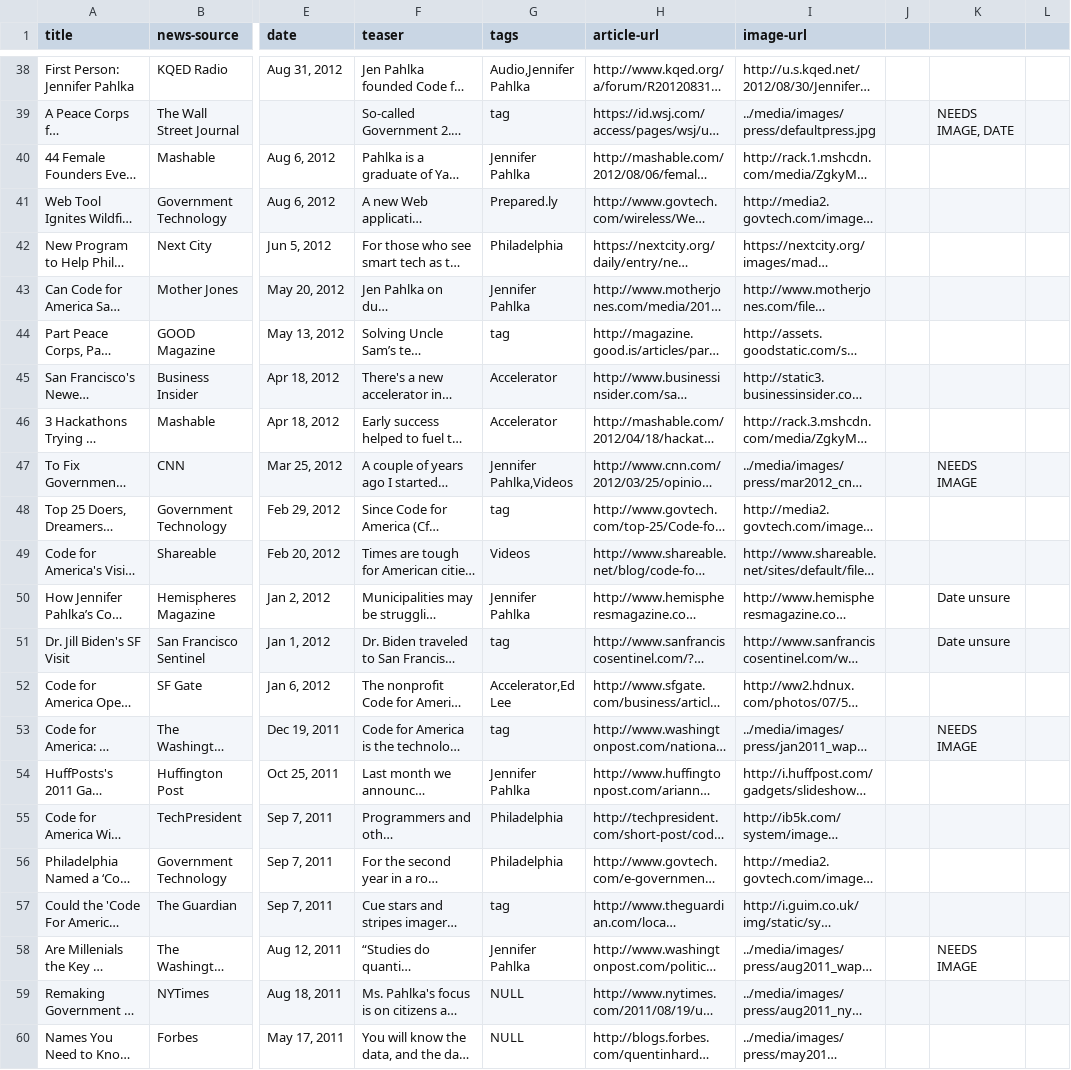
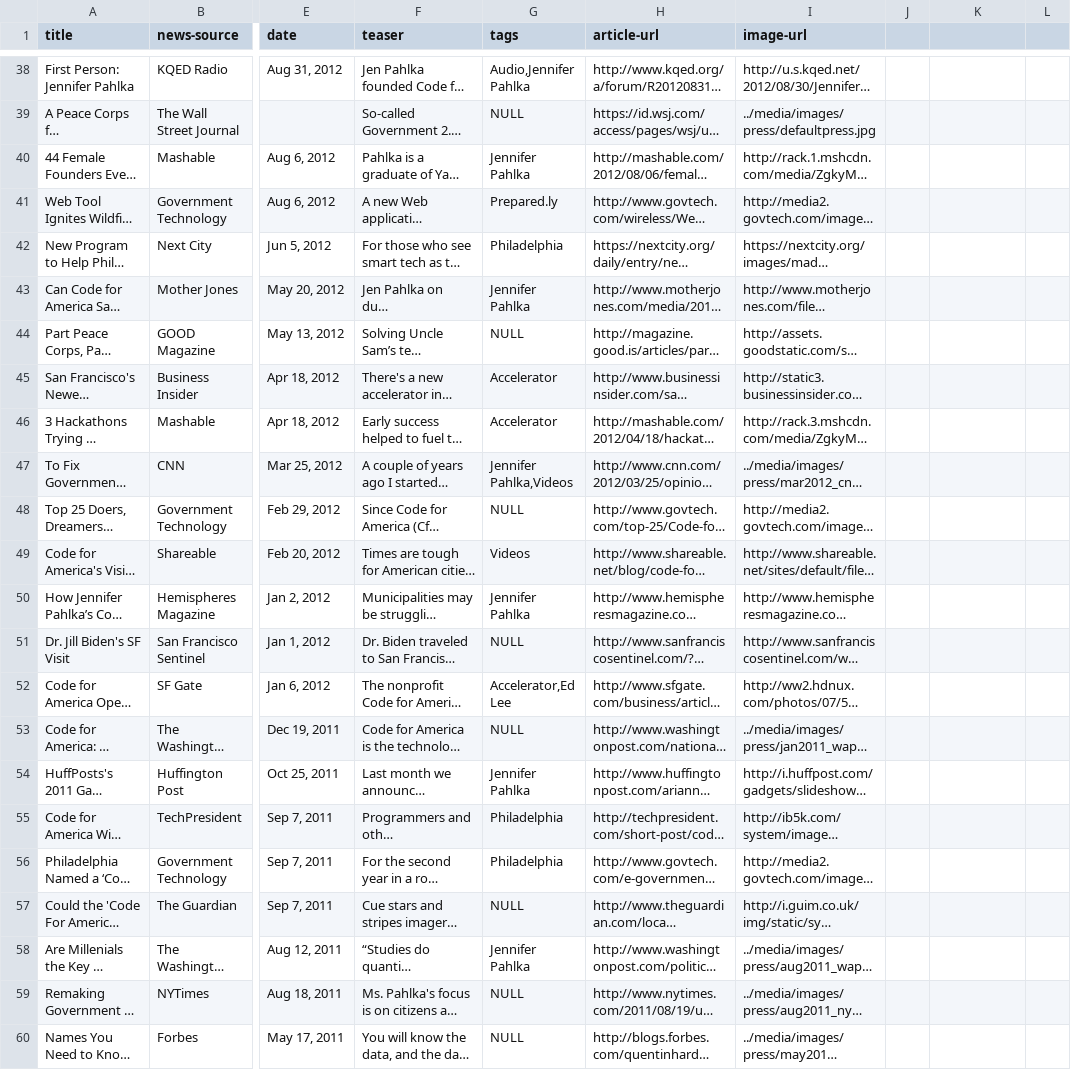
Before and after one commit to codeforamerica/codeforamerica.org-archive, a CSV file: _data/press.csv, drawn as a sheet; only a part is shown, gaps mark what is left out; long unchanged cells end in …; the diff covers the shown part only; the diff names each change by its address in the sheet, - before the commit and + after, or states it on an @@ line.

Commit message:
added NULL tag filter and fixed reset button

```diff
--- a/_data/press.csv
+++ b/_data/press.csv
-G39 (tags): tag
+G39 (tags): NULL
-K39: NEEDS IMAGE, DATE
+K39: (empty)
-G44 (tags): tag
+G44 (tags): NULL
-K47: NEEDS IMAGE
+K47: (empty)
-G48 (tags): tag
+G48 (tags): NULL
-K50:K51: Date unsure
+K50:K51: (empty)
-G51 (tags): tag
+G51 (tags): NULL
-G53 (tags): tag
+G53 (tags): NULL
-K53: NEEDS IMAGE
+K53: (empty)
-G57 (tags): tag
+G57 (tags): NULL
-K58: NEEDS IMAGE
+K58: (empty)
```
Also changed, not shown: 29 edited cells elsewhere in this file, 1 other file.
